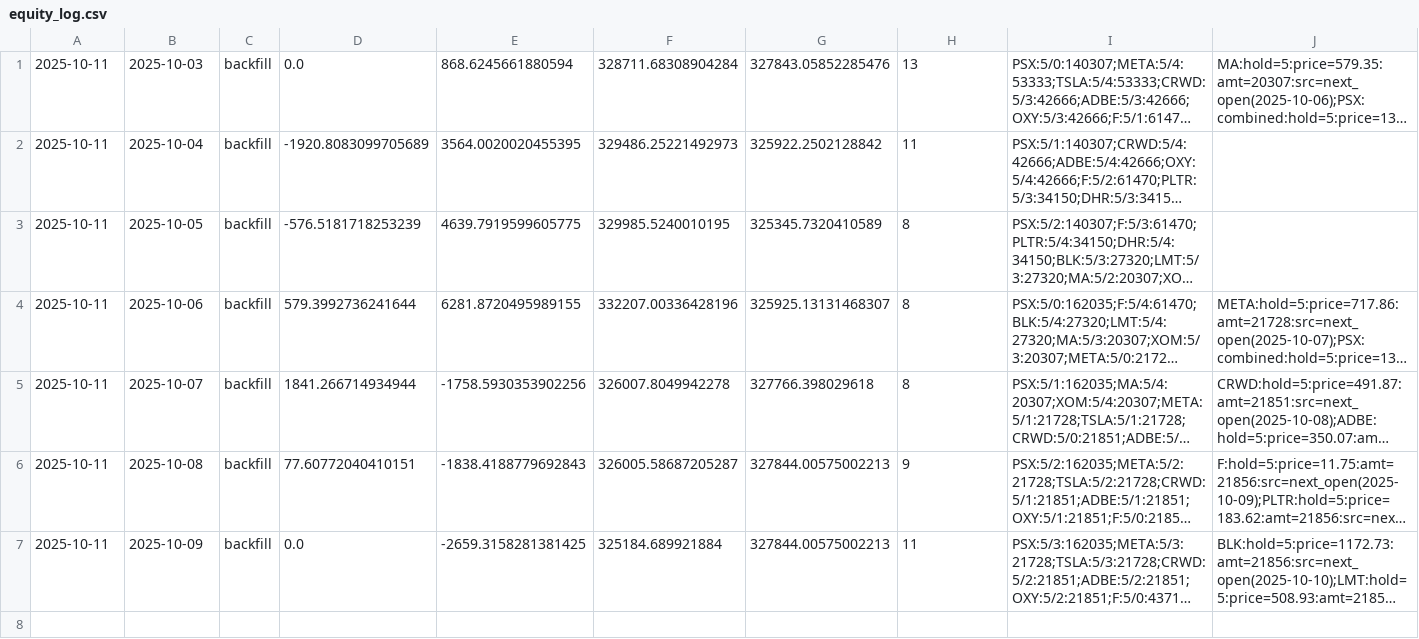
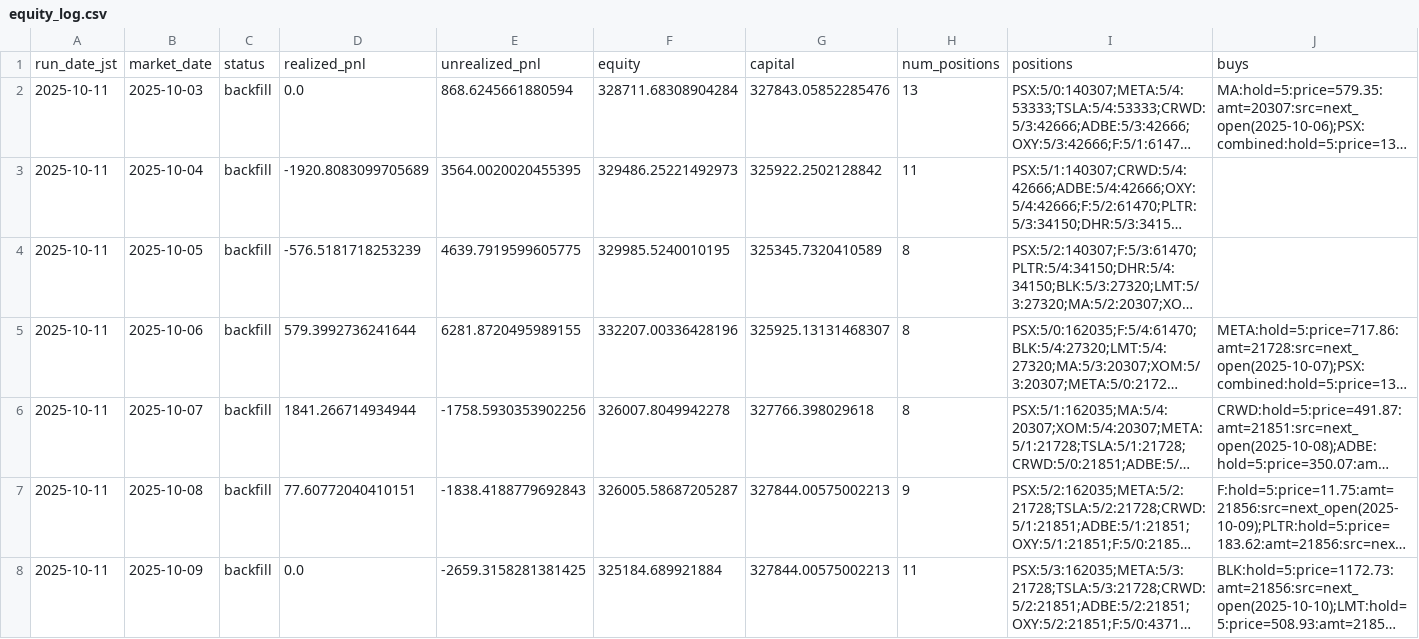
Before and after one commit to 428iori/-, a CSV file: equity_log.csv, drawn as a sheet; only a part is shown; long unchanged cells end in …; rows hold the shown columns only; the diff names each change by its address in the sheet, - before the commit and + after, or states it on an @@ line.

Commit message:
Add header row to equity_log.csv

```diff
--- a/equity_log.csv
+++ b/equity_log.csv
+row 1: run_date_jst | market_date | status | realized_pnl | unrealized_pnl | equity | capital | num_positions | positions | buys
```
